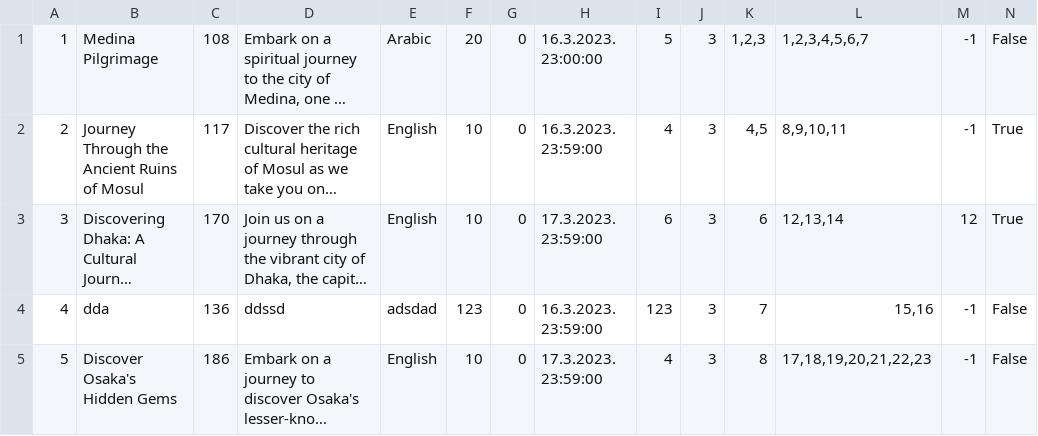
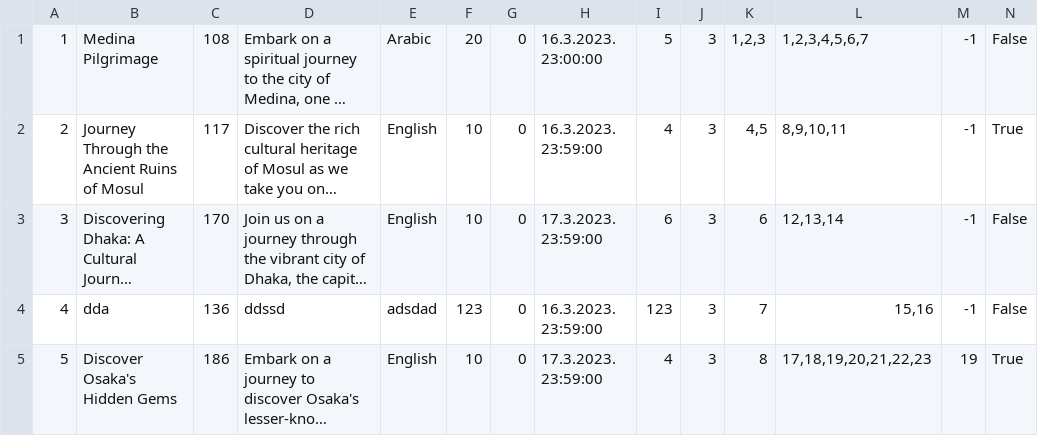
Before and after one commit to mil184/SIMS-tim-B, a CSV file: SIMS-Initial-Project-main/InitialProject/InitialProject/Resources/Data/tours.csv, drawn as a sheet; long unchanged cells end in …; the diff names each change by its address in the sheet, - before the commit and + after, or states it on an @@ line.

```diff
--- a/SIMS-Initial-Project-main/InitialProject/InitialProject/Resources/Data/tours.csv
+++ b/SIMS-Initial-Project-main/InitialProject/InitialProject/Resources/Data/tours.csv
-M3: 12
+M3: -1
-N3: True
+N3: False
-M5: -1
+M5: 19
-N5: False
+N5: True
```
Also changed, not shown: 12 other files.
